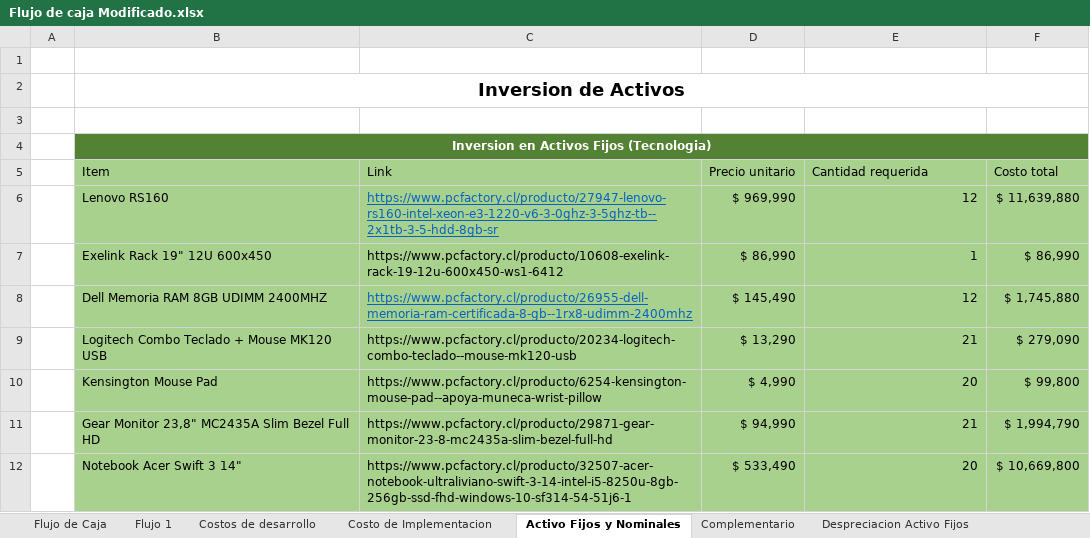
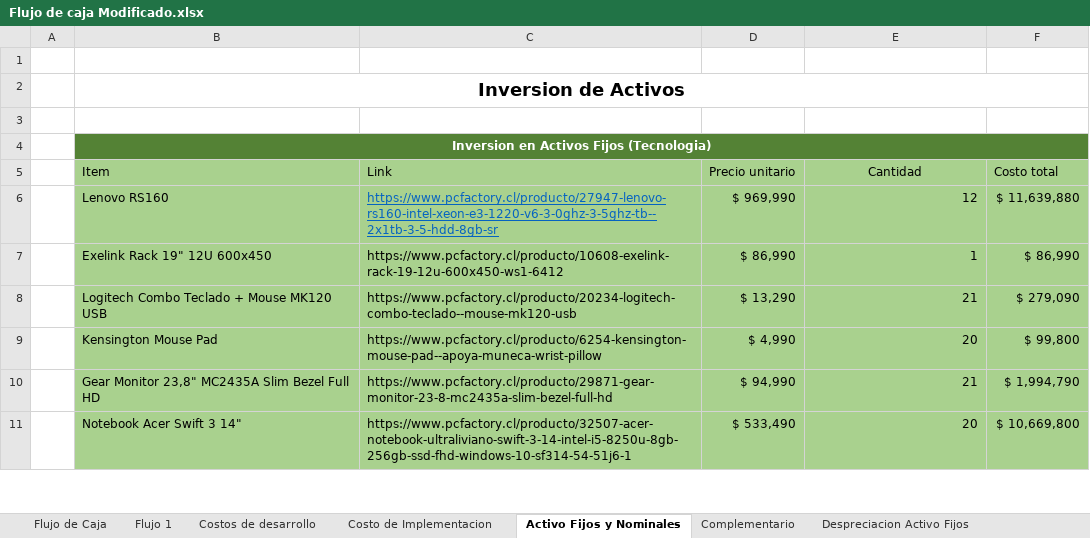
Before and after one commit to AdNNNN/inacap.2019, an Excel workbook: trabajos.inacap.2019/Preparacion y evaluacion de proyecto (PEP)/Guia ABpro Nª3/assets/Flujo de caja Modificado.xlsx, sheet Activo Fijos y Nominales, drawn as a sheet; only a part is shown; values as stored, in another font and other column widths than the file's, no borders; removed rows and columns are numbered as before the commit, all else as after; the diff covers the shown part only; the diff names each change by its address in the sheet, - before the commit and + after, or states it on an @@ line.

```diff
--- a/trabajos.inacap.2019/Preparacion y evaluacion de proyecto (PEP)/Guia ABpro Nª3/assets/Flujo de caja Modificado.xlsx (sheet Activo Fijos y Nominales)
+++ b/trabajos.inacap.2019/Preparacion y evaluacion de proyecto (PEP)/Guia ABpro Nª3/assets/Flujo de caja Modificado.xlsx (sheet Activo Fijos y Nominales)
-E5: Cantidad requerida
+E5: Cantidad
-E5 alignment: left
+E5 alignment: center
-row 8:  | Dell Memoria RAM 8GB UDIMM 2400MHZ | https://www.pcfactory.cl/producto/26955-dell-memoria-ram-certificada-8-gb--1rx8-udimm-2400mhz | $ 145,490 | 12 | $ 1,745,880
```
Also changed, not shown: 2 added rows, 2 removed rows, 5 edited cells and cell formats elsewhere in this sheet, sheet Flujo 1, sheet Valor Desecho, sheet Flujo de Caja, sheet Despreciacion Activo Fijos, sheet Costo de Implementacion, sheet Complementario, 1 more sheet, formulas that keep their value.
